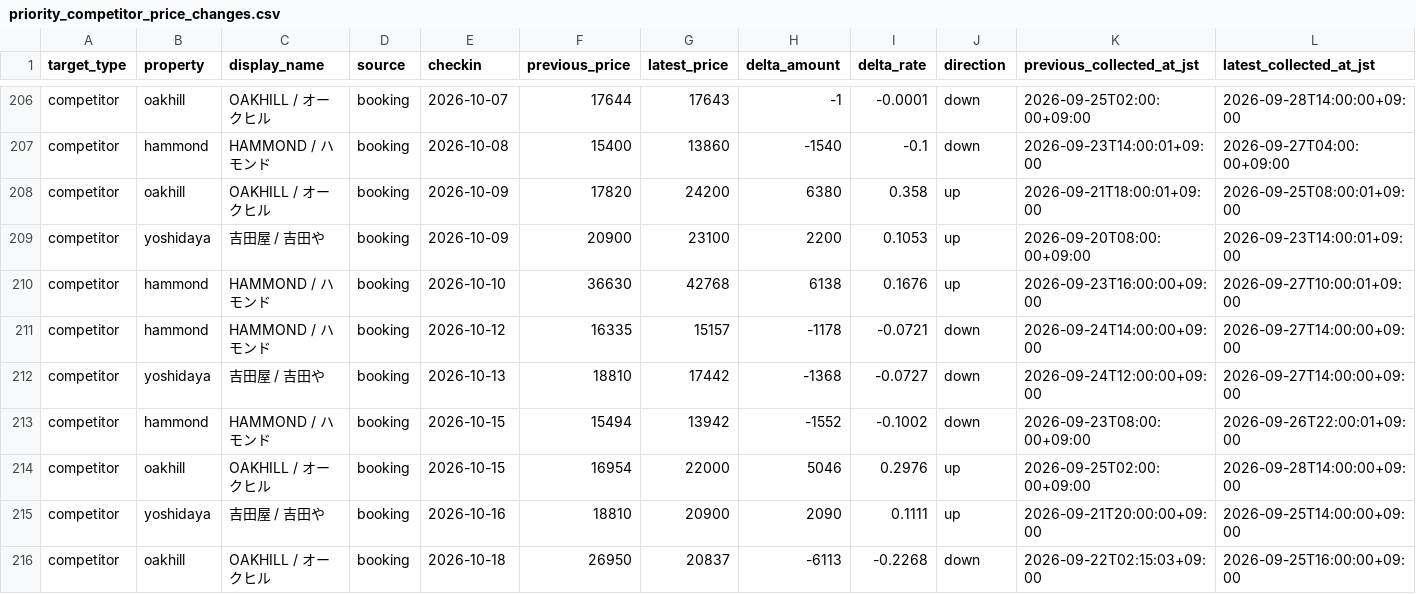
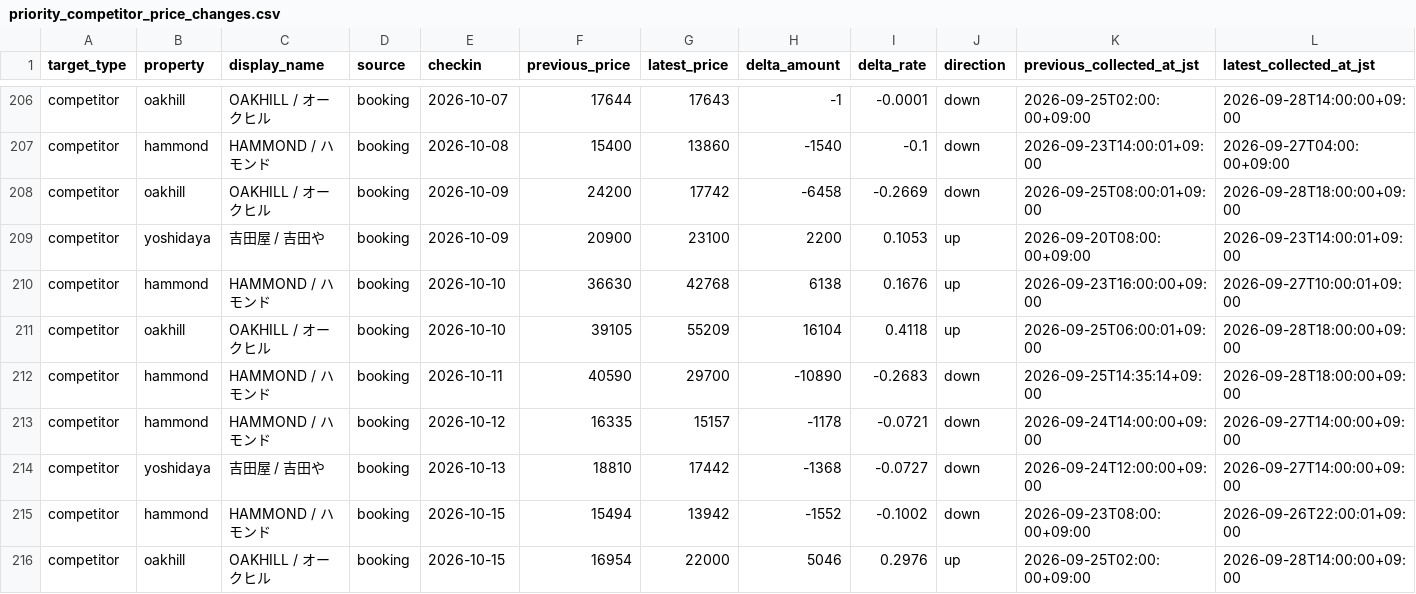
Before and after one commit to ginisato-hash/zao-market-intelligence, a CSV file: apps/zmi-bi-web/data/priority_competitor_price_changes.csv, drawn as a sheet; only a part is shown, gaps mark what is left out; the shorter side is filled out with more unchanged rows.

Commit message:
Auto-commit market data (2026-09-28T20:07:56+09:00)
Automated by ops:auto-commit-push after a scheduled collection run appended
new observations. Data-only: .data/history + apps/zmi-bi-web/data +
.data/market-observations.

```diff
--- a/apps/zmi-bi-web/data/priority_competitor_price_changes.csv
+++ b/apps/zmi-bi-web/data/priority_competitor_price_changes.csv
@@ -207,5 +207,7 @@ competitor,oakhill,OAKHILL / オークヒル,booking,2026-10-07,17644,17643,-1,-
 competitor,hammond,HAMMOND / ハモンド,booking,2026-10-08,15400,13860,-1540,-0.1,down,2026-09-23T14:00:01+09:00,2026-09-27T04:00:00+09:00
-competitor,oakhill,OAKHILL / オークヒル,booking,2026-10-09,17820,24200,6380,0.358,up,2026-09-21T18:00:01+09:00,2026-09-25T08:00:01+09:00
+competitor,oakhill,OAKHILL / オークヒル,booking,2026-10-09,24200,17742,-6458,-0.2669,down,2026-09-25T08:00:01+09:00,2026-09-28T18:00:00+09:00
 competitor,yoshidaya,吉田屋 / 吉田や,booking,2026-10-09,20900,23100,2200,0.1053,up,2026-09-20T08:00:00+09:00,2026-09-23T14:00:01+09:00
 competitor,hammond,HAMMOND / ハモンド,booking,2026-10-10,36630,42768,6138,0.1676,up,2026-09-23T16:00:00+09:00,2026-09-27T10:00:01+09:00
+competitor,oakhill,OAKHILL / オークヒル,booking,2026-10-10,39105,55209,16104,0.4118,up,2026-09-25T06:00:01+09:00,2026-09-28T18:00:00+09:00
+competitor,hammond,HAMMOND / ハモンド,booking,2026-10-11,40590,29700,-10890,-0.2683,down,2026-09-25T14:35:14+09:00,2026-09-28T18:00:00+09:00
 competitor,hammond,HAMMOND / ハモンド,booking,2026-10-12,16335,15157,-1178,-0.0721,down,2026-09-24T14:00:00+09:00,2026-09-27T14:00:00+09:00
```
Also changed, not shown: apps/zmi-bi-web/data/market_dp_pressure_by_checkin.csv, apps/zmi-bi-web/data/own_property_coverage.csv, 11 other files.
